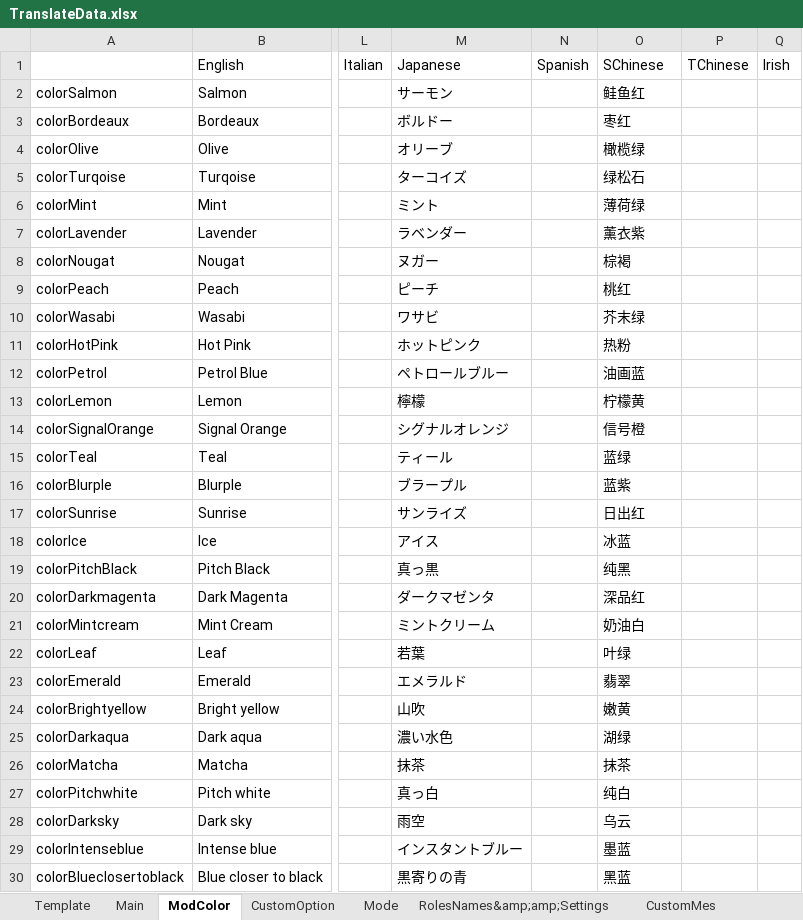
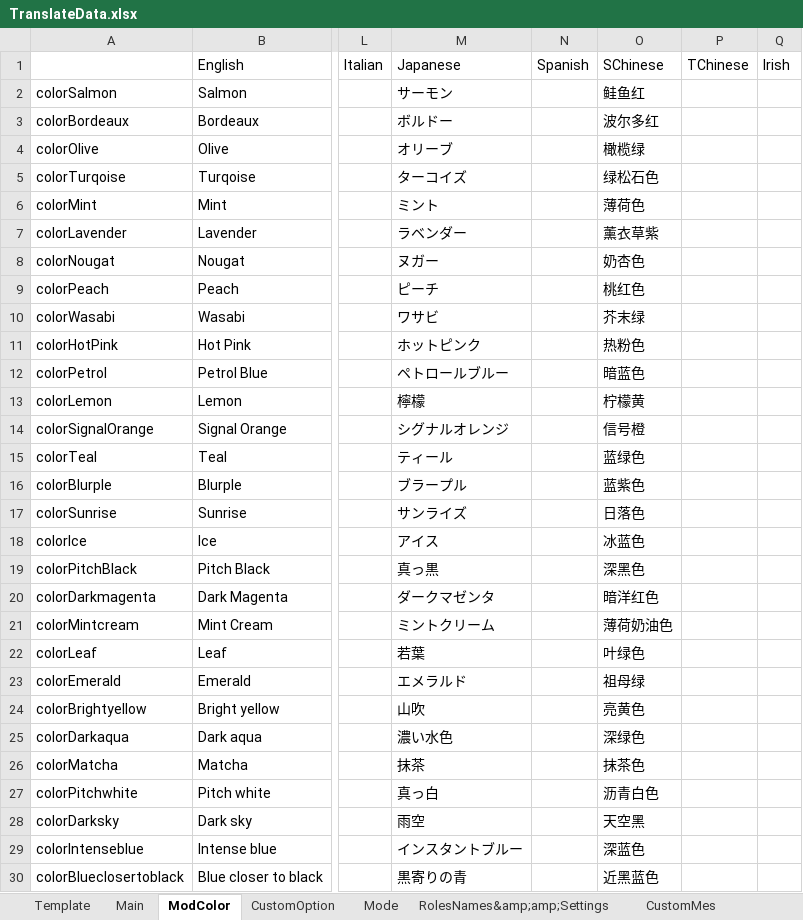
Before and after one commit to SuperNewRoles/SuperNewRoles, an Excel workbook: TranslateData.xlsx, sheet ModColor, drawn as a sheet; only a part is shown, gaps mark what is left out; values as stored, in another font and other column widths than the file's, no borders; the diff covers the shown part only; the diff names each change by its address in the sheet, - before the commit and + after, or states it on an @@ line.

```diff
--- a/TranslateData.xlsx (sheet ModColor)
+++ b/TranslateData.xlsx (sheet ModColor)
-O3: 枣红
+O3: 波尔多红
-O5: 绿松石
+O5: 绿松石色
-O6: 薄荷绿
+O6: 薄荷色
-O7: 薰衣紫
+O7: 薰衣草紫
-O8: 棕褐
+O8: 奶杏色
-O9: 桃红
+O9: 桃红色
-O11: 热粉
+O11: 热粉色
-O12: 油画蓝
+O12: 暗蓝色
-O15: 蓝绿
+O15: 蓝绿色
-O16: 蓝紫
+O16: 蓝紫色
-O17: 日出红
+O17: 日落色
-O18: 冰蓝
+O18: 冰蓝色
-O19: 纯黑
+O19: 深黑色
-O20: 深品红
+O20: 暗洋红色
-O21: 奶油白
+O21: 薄荷奶油色
-O22: 叶绿
+O22: 叶绿色
-O23: 翡翠
+O23: 祖母绿
-O24: 嫩黄
+O24: 亮黄色
-O25: 湖绿
+O25: 深绿色
-O26: 抹茶
+O26: 抹茶色
-O27: 纯白
+O27: 沥青白色
-O28: 乌云
+O28: 天空黑
-O29: 墨蓝
+O29: 深蓝色
-O30: 黑蓝
+O30: 近黑蓝色
```
Also changed, not shown: 12 edited cells elsewhere in this sheet, sheet RolesNames&amp;amp;Settings, sheet Mode, sheet CustomOption, sheet CustomMes, sheet Main.
